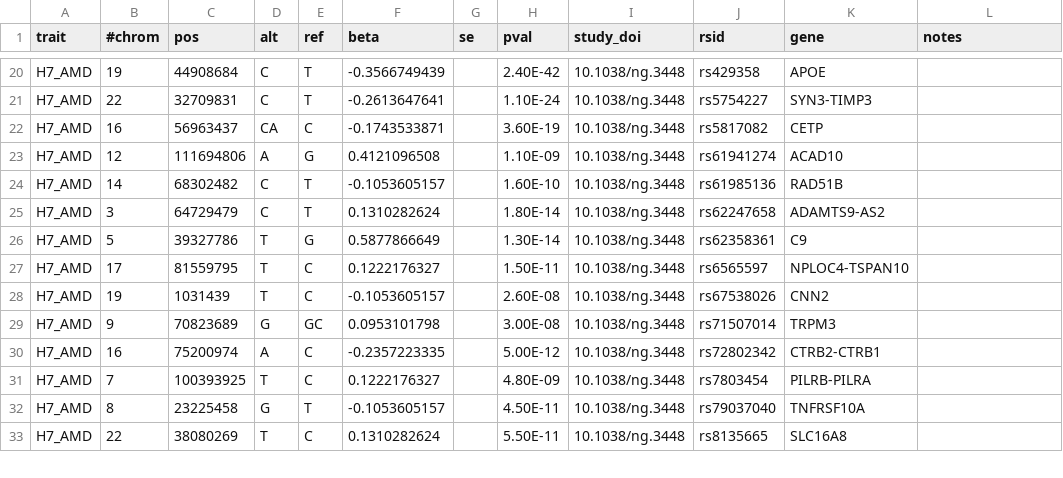
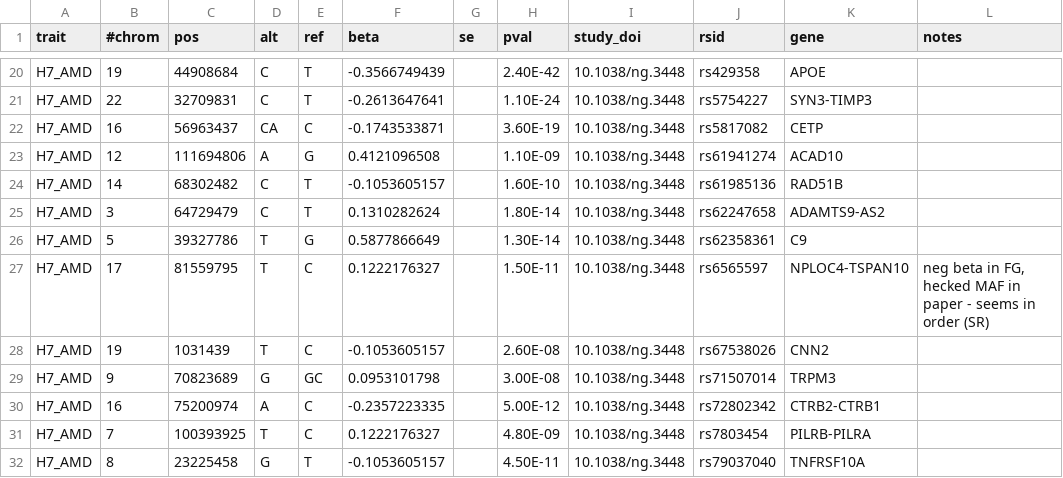
Before and after one commit to FINNGEN/betamatch-ext-data, a CSV file: data/H7_AMD.csv, drawn as a sheet; only a part is shown, gaps mark what is left out; the shorter side is filled out with more unchanged rows.

```diff
--- a/data/H7_AMD.csv
+++ b/data/H7_AMD.csv
@@ -26,3 +26,3 @@ H7_AMD	3	64729479	C	T	0.1310282624		1.80E-14	10.1038/ng.3448	rs62247658	ADAMTS9-
 H7_AMD	5	39327786	T	G	0.5877866649		1.30E-14	10.1038/ng.3448	rs62358361	C9	
-H7_AMD	17	81559795	T	C	0.1222176327		1.50E-11	10.1038/ng.3448	rs6565597	NPLOC4-TSPAN10	
+H7_AMD	17	81559795	T	C	0.1222176327		1.50E-11	10.1038/ng.3448	rs6565597	NPLOC4-TSPAN10	neg beta in FG, hecked MAF in paper - seems in order (SR)
 H7_AMD	19	1031439	T	C	-0.1053605157		2.60E-08	10.1038/ng.3448	rs67538026	CNN2	
```
Also changed, not shown: data/H7_GLAUCPRIMOPEN.csv, data/T2D.csv.
